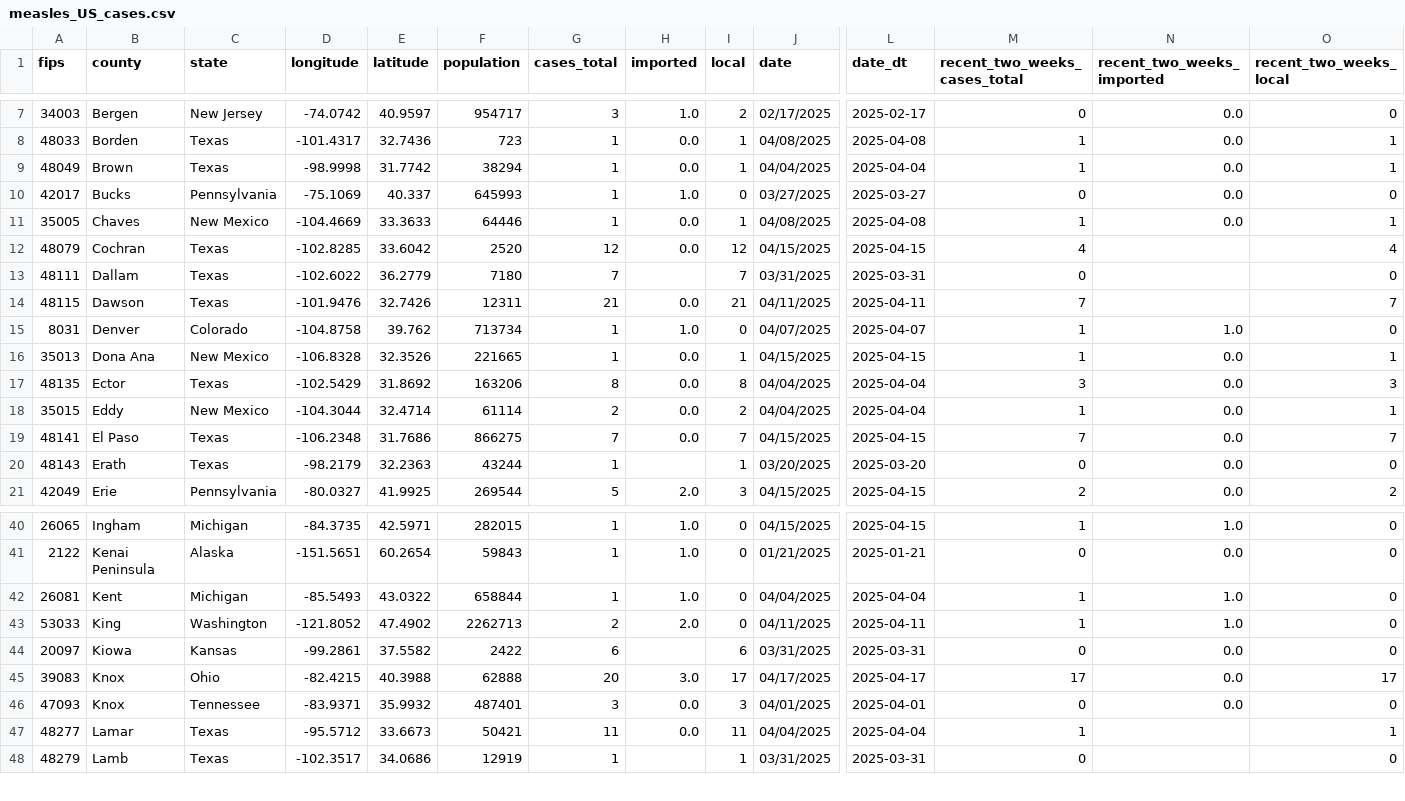
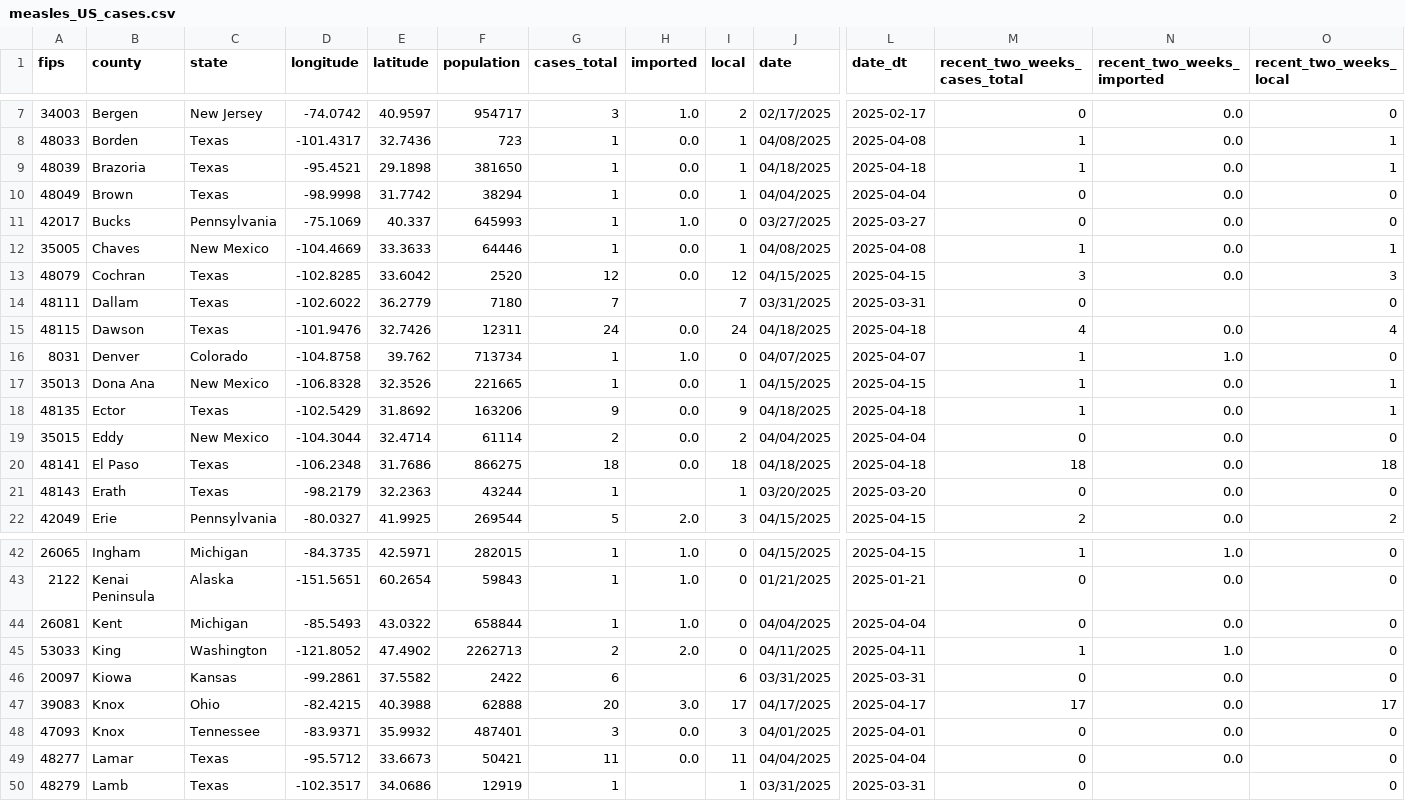
Before and after one commit to JHU-Measles-Tracking-Team/measles_US_data, a CSV file: measles_US_cases.csv, drawn as a sheet; only a part is shown, gaps mark what is left out; addresses are those after the commit; rows hold the shown columns only; the diff covers the shown part only; the diff names each change by its address in the sheet, - before the commit and + after, or states it on an @@ line.

```diff
--- a/measles_US_cases.csv
+++ b/measles_US_cases.csv
+row 9: 48039 | Brazoria | Texas | -95.4521 | 29.1898 | 381650 | 1 | 0.0 | 1 | 04/18/2025 | 2025-04-18 | 1 | 0.0 | 1
-M10 (recent_two_weeks_cases_total): 1
+M10 (recent_two_weeks_cases_total): 0
-O10 (recent_two_weeks_local): 1
+O10 (recent_two_weeks_local): 0
-M13 (recent_two_weeks_cases_total): 4
+M13 (recent_two_weeks_cases_total): 3
-N13 (recent_two_weeks_imported): (empty)
+N13 (recent_two_weeks_imported): 0.0
-O13 (recent_two_weeks_local): 4
+O13 (recent_two_weeks_local): 3
-G15 (cases_total): 21
+G15 (cases_total): 24
-I15 (local): 21
+I15 (local): 24
-J15 (date): 04/11/2025
+J15 (date): 04/18/2025
-L15 (date_dt): 2025-04-11
+L15 (date_dt): 2025-04-18
-M15 (recent_two_weeks_cases_total): 7
+M15 (recent_two_weeks_cases_total): 4
-N15 (recent_two_weeks_imported): (empty)
+N15 (recent_two_weeks_imported): 0.0
-O15 (recent_two_weeks_local): 7
+O15 (recent_two_weeks_local): 4
-G18 (cases_total): 8
+G18 (cases_total): 9
-I18 (local): 8
+I18 (local): 9
-J18 (date): 04/04/2025
+J18 (date): 04/18/2025
-L18 (date_dt): 2025-04-04
+L18 (date_dt): 2025-04-18
-M18 (recent_two_weeks_cases_total): 3
+M18 (recent_two_weeks_cases_total): 1
-O18 (recent_two_weeks_local): 3
+O18 (recent_two_weeks_local): 1
-M19 (recent_two_weeks_cases_total): 1
+M19 (recent_two_weeks_cases_total): 0
-O19 (recent_two_weeks_local): 1
+O19 (recent_two_weeks_local): 0
-G20 (cases_total): 7
+G20 (cases_total): 18
-I20 (local): 7
+I20 (local): 18
-J20 (date): 04/15/2025
+J20 (date): 04/18/2025
-L20 (date_dt): 2025-04-15
+L20 (date_dt): 2025-04-18
-M20 (recent_two_weeks_cases_total): 7
+M20 (recent_two_weeks_cases_total): 18
-O20 (recent_two_weeks_local): 7
+O20 (recent_two_weeks_local): 18
-M44 (recent_two_weeks_cases_total): 1
+M44 (recent_two_weeks_cases_total): 0
-N44 (recent_two_weeks_imported): 1.0
+N44 (recent_two_weeks_imported): 0.0
-M49 (recent_two_weeks_cases_total): 1
+M49 (recent_two_weeks_cases_total): 0
-N49 (recent_two_weeks_imported): (empty)
+N49 (recent_two_weeks_imported): 0.0
-O49 (recent_two_weeks_local): 1
+O49 (recent_two_weeks_local): 0
```
Also changed, not shown: 4 added rows and 55 edited cells elsewhere in this file, Top_states_time_series.csv, measles_age_groups_by_state.csv.
